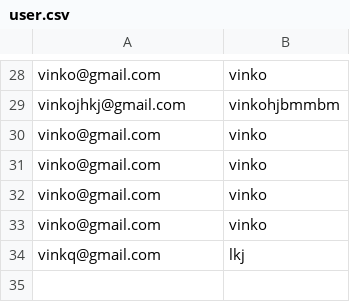
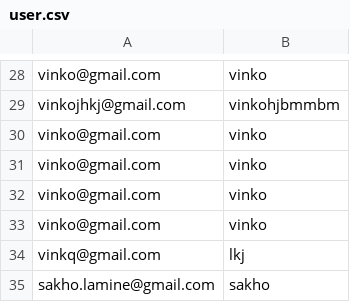
Before and after one commit to Realise-Formation-Digital/22.04-Project-Bike, a CSV file: www/user.csv, drawn as a sheet; only a part is shown, gaps mark what is left out; the diff names each change by its address in the sheet, - before the commit and + after, or states it on an @@ line.

```diff
--- a/www/user.csv
+++ b/www/user.csv
+row 35: sakho.lamine@gmail.com | sakho
```
Also changed, not shown: 5 other files.
